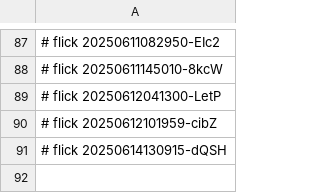
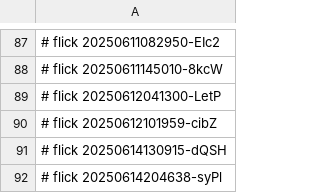
Before and after one commit to abikesa/ubuntu-dev, a CSV file: caffe/.csv, drawn as a sheet; only a part is shown, gaps mark what is left out.

Commit message:
caffe/.csv

```diff
--- a/caffe/.csv
+++ b/caffe/.csv
@@ -91 +91,2 @@
 # flick 20250614130915-dQSH
+# flick 20250614204638-syPl
```
